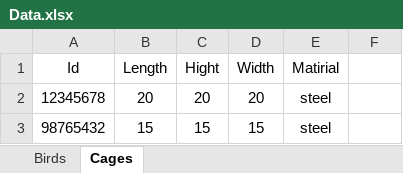
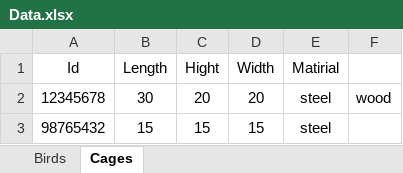
Before and after one commit to ShayLavi190/birdsProject, an Excel workbook: birdsProject/Data.xlsx, sheet Cages, drawn as a sheet; values as stored, in another font and other column widths than the file's, no borders; the diff names each change by its address in the sheet, - before the commit and + after, or states it on an @@ line.

```diff
--- a/birdsProject/Data.xlsx (sheet Cages)
+++ b/birdsProject/Data.xlsx (sheet Cages)
-B2 (Length): 20
+B2 (Length): 30
-F2: (empty)
+F2: wood
```
Also changed, not shown: sheet Birds, 25 other files.
